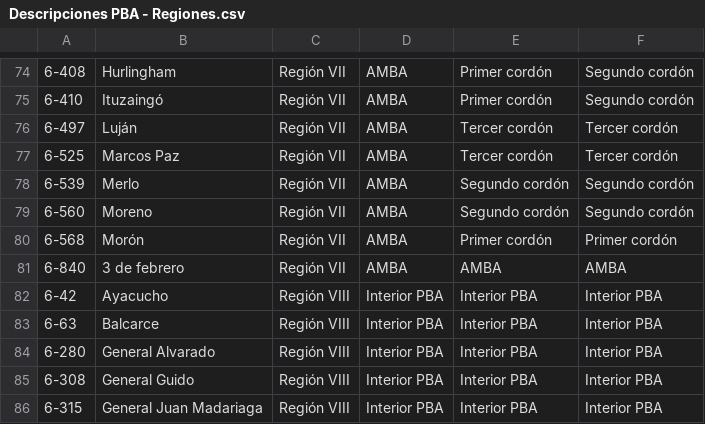
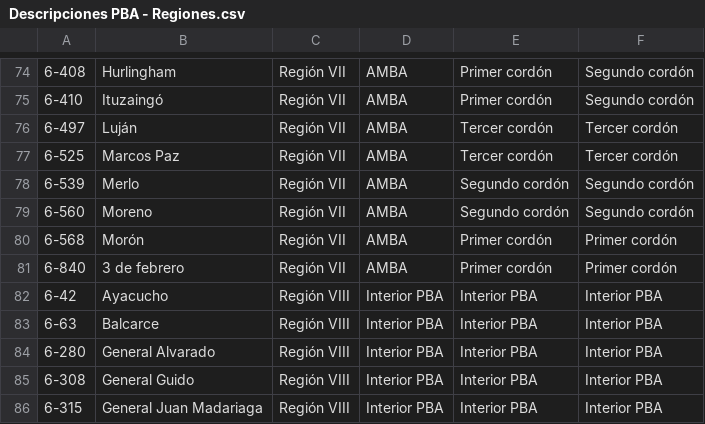
Before and after one commit to steciow/municipios_regiones_PBA, a CSV file: Descripciones PBA - Regiones.csv, drawn as a sheet; only a part is shown, gaps mark what is left out; the diff names each change by its address in the sheet, - before the commit and + after, or states it on an @@ line.

Commit message:
Update Descripciones PBA - Regiones.csv

```diff
--- a/Descripciones PBA - Regiones.csv
+++ b/Descripciones PBA - Regiones.csv
-E81: AMBA
+E81: Primer cordón
-F81: AMBA
+F81: Primer cordón
```
